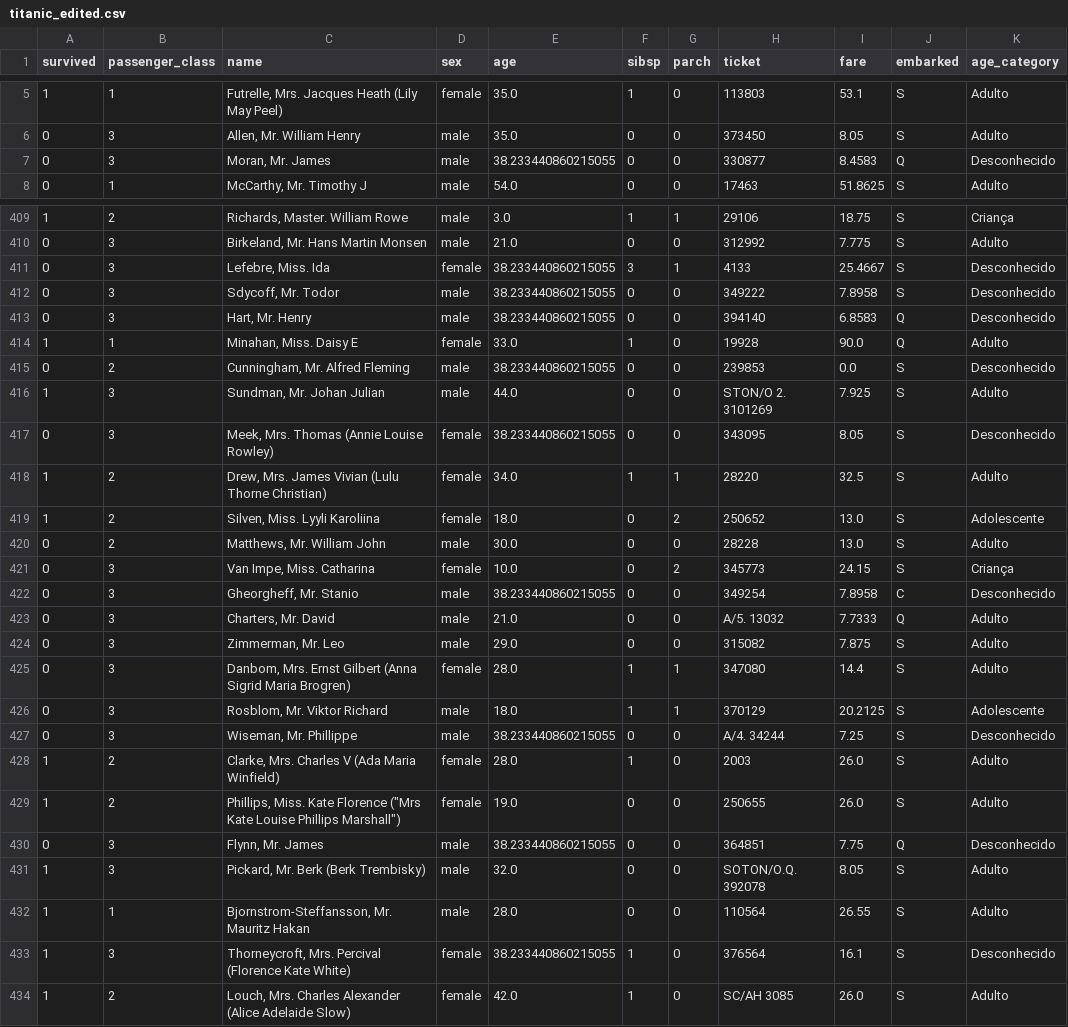
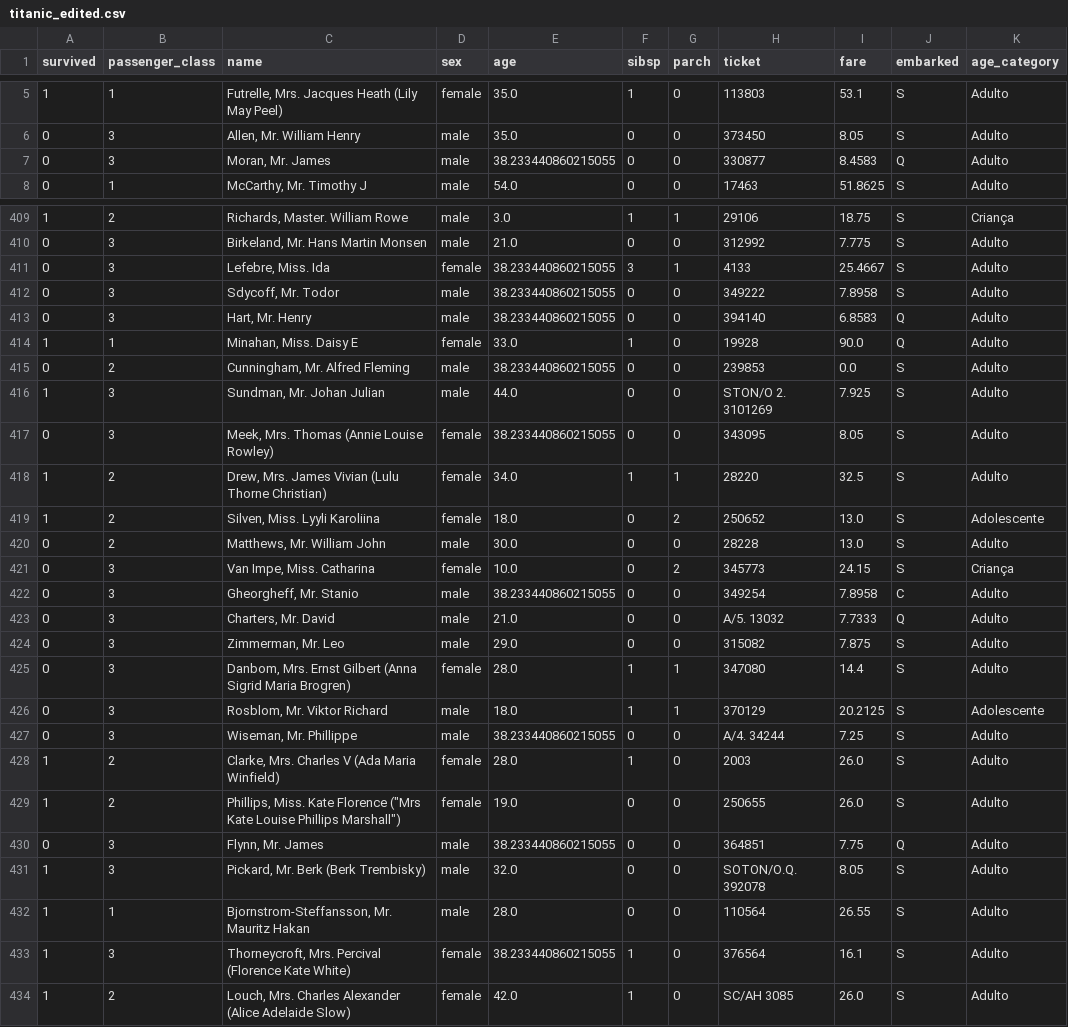
Before and after one commit to trprado/udacity, a CSV file: datascience_i/project_ii/titanic_edited.csv, drawn as a sheet; only a part is shown, gaps mark what is left out; the diff covers the shown part only.

Commit message:
Fixed titanic_dataset_edit.py to generate only to age empty values. Added new pgrahs with frequency of classes by age.

```diff
--- a/datascience_i/project_ii/titanic_edited.csv
+++ b/datascience_i/project_ii/titanic_edited.csv
@@ -6,3 +6,3 @@ survived,passenger_class,name,sex,age,sibsp,parch,ticket,fare,embarked,age_categ
 0,3,"Allen, Mr. William Henry",male,35.0,0,0,373450,8.05,S,Adulto
-0,3,"Moran, Mr. James",male,38.233440860215055,0,0,330877,8.4583,Q,Desconhecido
+0,3,"Moran, Mr. James",male,38.233440860215055,0,0,330877,8.4583,Q,Adulto
 0,1,"McCarthy, Mr. Timothy J",male,54.0,0,0,17463,51.8625,S,Adulto
@@ -410,9 +410,9 @@ survived,passenger_class,name,sex,age,sibsp,parch,ticket,fare,embarked,age_categ
 0,3,"Birkeland, Mr. Hans Martin Monsen",male,21.0,0,0,312992,7.775,S,Adulto
-0,3,"Lefebre, Miss. Ida",female,38.233440860215055,3,1,4133,25.4667,S,Desconhecido
-0,3,"Sdycoff, Mr. Todor",male,38.233440860215055,0,0,349222,7.8958,S,Desconhecido
-0,3,"Hart, Mr. Henry",male,38.233440860215055,0,0,394140,6.8583,Q,Desconhecido
+0,3,"Lefebre, Miss. Ida",female,38.233440860215055,3,1,4133,25.4667,S,Adulto
+0,3,"Sdycoff, Mr. Todor",male,38.233440860215055,0,0,349222,7.8958,S,Adulto
+0,3,"Hart, Mr. Henry",male,38.233440860215055,0,0,394140,6.8583,Q,Adulto
 1,1,"Minahan, Miss. Daisy E",female,33.0,1,0,19928,90.0,Q,Adulto
-0,2,"Cunningham, Mr. Alfred Fleming",male,38.233440860215055,0,0,239853,0.0,S,Desconhecido
+0,2,"Cunningham, Mr. Alfred Fleming",male,38.233440860215055,0,0,239853,0.0,S,Adulto
 1,3,"Sundman, Mr. Johan Julian",male,44.0,0,0,STON/O 2. 3101269,7.925,S,Adulto
-0,3,"Meek, Mrs. Thomas (Annie Louise Rowley)",female,38.233440860215055,0,0,343095,8.05,S,Desconhecido
+0,3,"Meek, Mrs. Thomas (Annie Louise Rowley)",female,38.233440860215055,0,0,343095,8.05,S,Adulto
 1,2,"Drew, Mrs. James Vivian (Lulu Thorne Christian)",female,34.0,1,1,28220,32.5,S,Adulto
@@ -421,3 +421,3 @@ survived,passenger_class,name,sex,age,sibsp,parch,ticket,fare,embarked,age_categ
 0,3,"Van Impe, Miss. Catharina",female,10.0,0,2,345773,24.15,S,Criança
-0,3,"Gheorgheff, Mr. Stanio",male,38.233440860215055,0,0,349254,7.8958,C,Desconhecido
+0,3,"Gheorgheff, Mr. Stanio",male,38.233440860215055,0,0,349254,7.8958,C,Adulto
 0,3,"Charters, Mr. David",male,21.0,0,0,A/5. 13032,7.7333,Q,Adulto
@@ -426,9 +426,9 @@ survived,passenger_class,name,sex,age,sibsp,parch,ticket,fare,embarked,age_categ
 0,3,"Rosblom, Mr. Viktor Richard",male,18.0,1,1,370129,20.2125,S,Adolescente
-0,3,"Wiseman, Mr. Phillippe",male,38.233440860215055,0,0,A/4. 34244,7.25,S,Desconhecido
+0,3,"Wiseman, Mr. Phillippe",male,38.233440860215055,0,0,A/4. 34244,7.25,S,Adulto
 1,2,"Clarke, Mrs. Charles V (Ada Maria Winfield)",female,28.0,1,0,2003,26.0,S,Adulto
 1,2,"Phillips, Miss. Kate Florence (""Mrs Kate Louise Phillips Marshall"")",female,19.0,0,0,250655,26.0,S,Adulto
-0,3,"Flynn, Mr. James",male,38.233440860215055,0,0,364851,7.75,Q,Desconhecido
+0,3,"Flynn, Mr. James",male,38.233440860215055,0,0,364851,7.75,Q,Adulto
 1,3,"Pickard, Mr. Berk (Berk Trembisky)",male,32.0,0,0,SOTON/O.Q. 392078,8.05,S,Adulto
 1,1,"Bjornstrom-Steffansson, Mr. Mauritz Hakan",male,28.0,0,0,110564,26.55,S,Adulto
-1,3,"Thorneycroft, Mrs. Percival (Florence Kate White)",female,38.233440860215055,1,0,376564,16.1,S,Desconhecido
+1,3,"Thorneycroft, Mrs. Percival (Florence Kate White)",female,38.233440860215055,1,0,376564,16.1,S,Adulto
 1,2,"Louch, Mrs. Charles Alexander (Alice Adelaide Slow)",female,42.0,1,0,SC/AH 3085,26.0,S,Adulto
```
Also changed, not shown: 169 edited cells elsewhere in this file, 11 other files.
